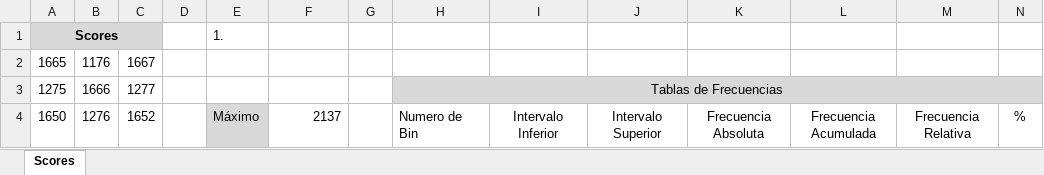
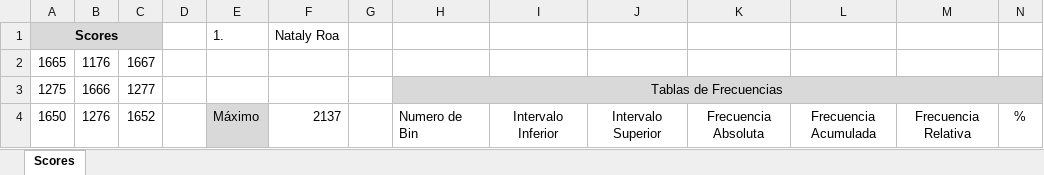
Before and after one commit to memoodm/MMA_cursoMetodosAnalisisDatos, an Excel workbook: Nataly Roa/Tarea_2.xlsx, sheet Scores, drawn as a sheet; only a part is shown; values as stored, in another font and other column widths than the file's, no borders; charts and pictures not drawn; the diff names each change by its address in the sheet, - before the commit and + after, or states it on an @@ line.

Commit message:
Tarea #2 Nataly Roa
Tarea #2 Analisis de datos

```diff
--- a/Nataly Roa/Tarea_2.xlsx (sheet Scores)
+++ b/Nataly Roa/Tarea_2.xlsx (sheet Scores)
-F1: (empty)
+F1: Nataly Roa
```
Also changed, not shown: charts or pictures.
